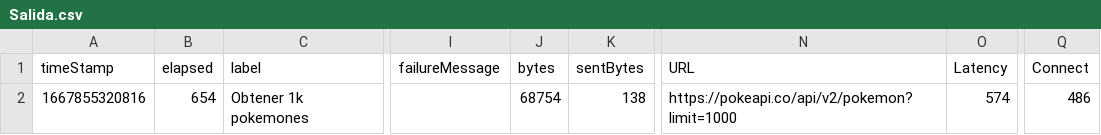
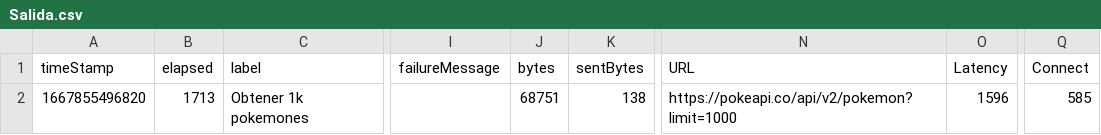
Before and after one commit to Marvin25ronal/destinationrepo3, a CSV file: jmeter/Salida.csv, drawn as a sheet; only a part is shown, gaps mark what is left out; the diff names each change by its address in the sheet, - before the commit and + after, or states it on an @@ line.

```diff
--- a/jmeter/Salida.csv
+++ b/jmeter/Salida.csv
-A2 (timeStamp): 1667855320816
+A2 (timeStamp): 1667855496820
-B2 (elapsed): 654
+B2 (elapsed): 1713
-J2 (bytes): 68754
+J2 (bytes): 68751
-O2 (Latency): 574
+O2 (Latency): 1596
-Q2 (Connect): 486
+Q2 (Connect): 585
```
Also changed, not shown: 9 other files.
